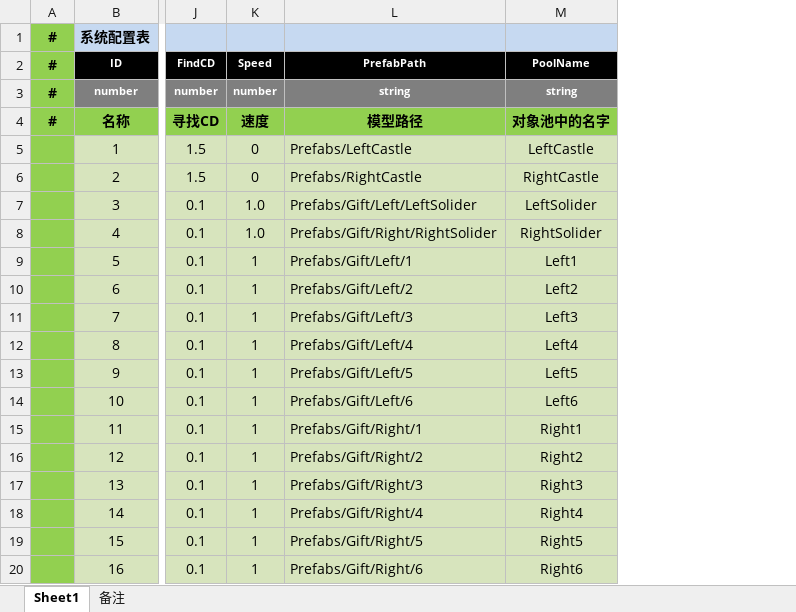
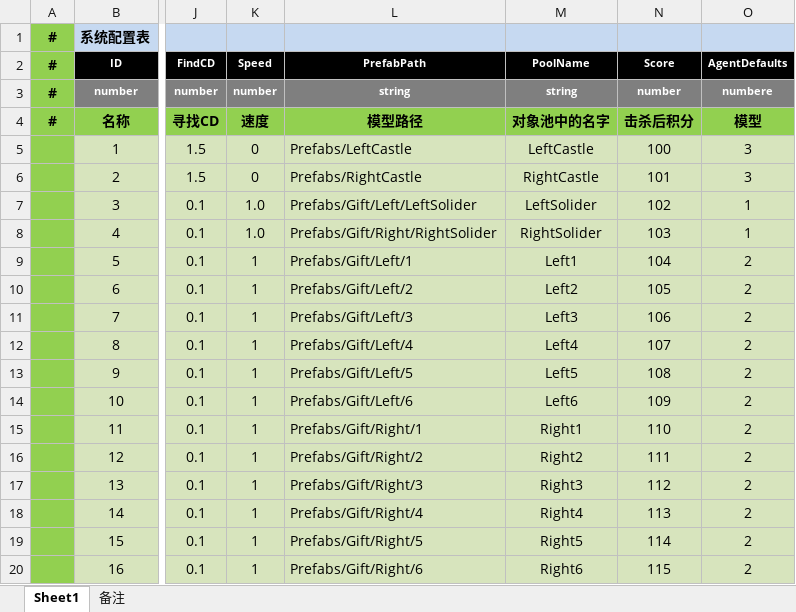
Before and after one commit to xiaozhi1314/GuardDragonCityNew, an Excel workbook: Table/TableMaster.xlsm, sheet Sheet1, drawn as a sheet; only a part is shown, gaps mark what is left out; values as stored, in another font and other column widths than the file's, no borders; the diff names each change by its address in the sheet, - before the commit and + after, or states it on an @@ line.

```diff
--- a/Table/TableMaster.xlsm (sheet Sheet1)
+++ b/Table/TableMaster.xlsm (sheet Sheet1)
+column N (Score), rows 3-20: number | 击杀后积分 | 100 | 101 | 102 | 103 | 104 | 105 | 106 | 107 | 108 | 109 | 110 | 111 | 112 | 113 | 114 | 115
+column O (AgentDefaults), rows 3-20: numbere | 模型 | 3 | 3 | 1 | 1 | 2 | 2 | 2 | 2 | 2 | 2 | 2 | 2 | 2 | 2 | 2 | 2
```
Also changed, not shown: 13 other files.
